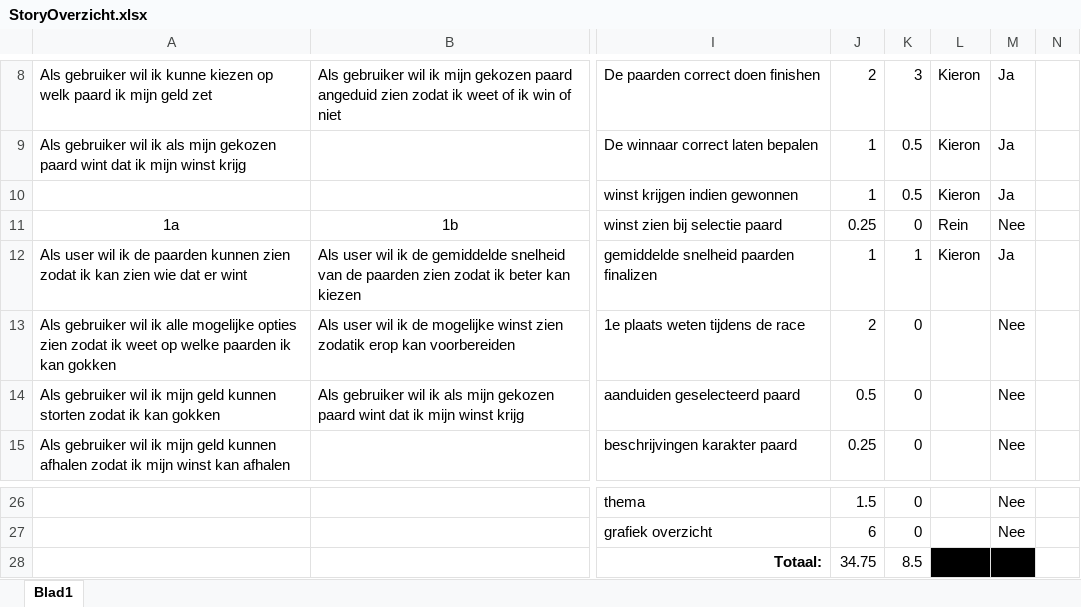
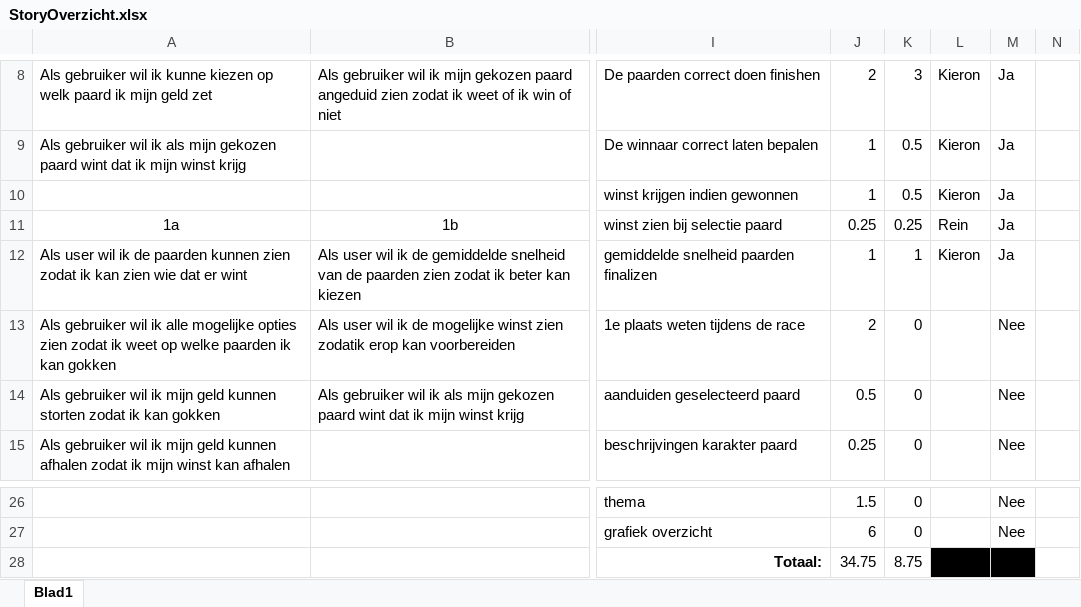
Before and after one commit to KieronLycGent/PaardRennen, an Excel workbook: scrum/StoryOverzicht.xlsx, sheet Blad1, drawn as a sheet; only a part is shown, gaps mark what is left out; values as stored, in another font and other column widths than the file's, no borders; table styles not drawn; the diff names each change by its address in the sheet, - before the commit and + after, or states it on an @@ line.

```diff
--- a/scrum/StoryOverzicht.xlsx (sheet Blad1)
+++ b/scrum/StoryOverzicht.xlsx (sheet Blad1)
-K11: 0
+K11: 0.25
-M11: Nee
+M11: Ja
-K28: 8.5
+K28: 8.75
```
Also changed, not shown: 11 other files.
